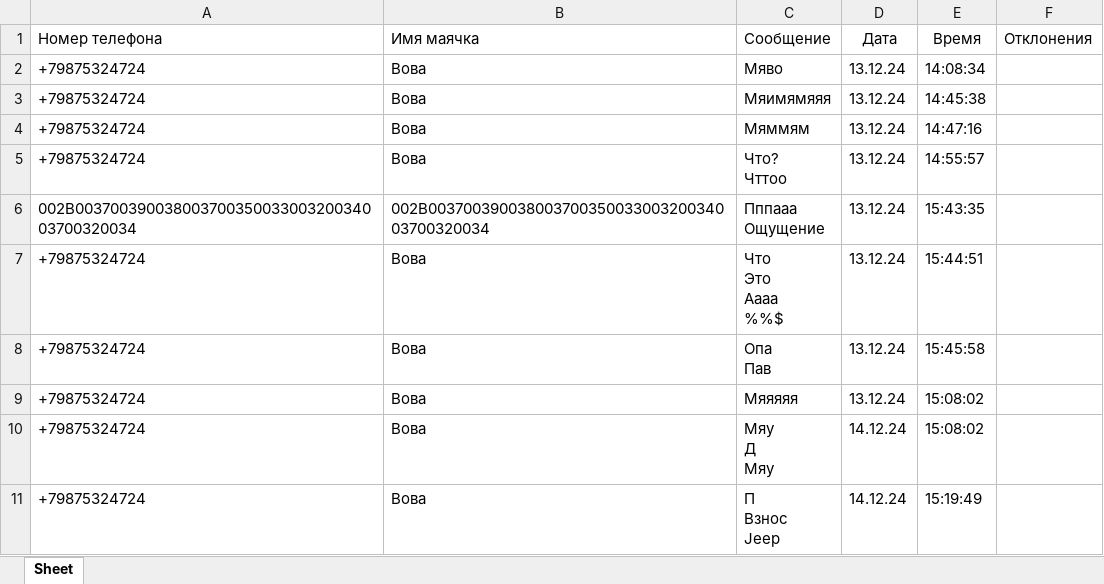
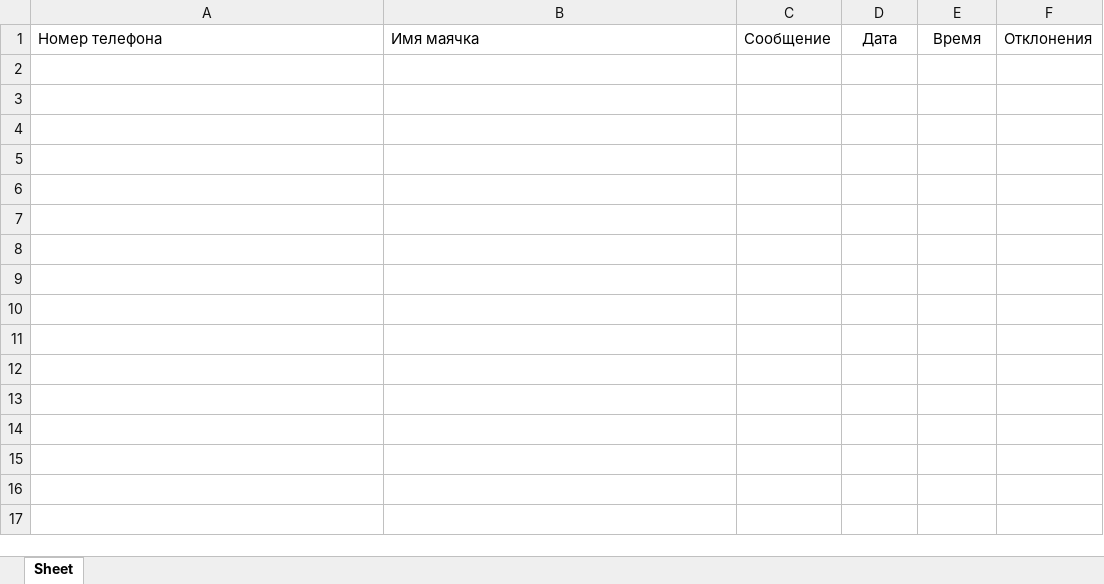
Before and after one commit to vlkardakov/SmsToolsN, an Excel workbook: Files/sms_log.xlsx, sheet Sheet, drawn as a sheet; values as stored, in another font and other column widths than the file's, no borders; ↵ is a line break in a cell; the diff names each change by its address in the sheet, - before the commit and + after, or states it on an @@ line.

```diff
--- a/Files/sms_log.xlsx (sheet Sheet)
+++ b/Files/sms_log.xlsx (sheet Sheet)
-row 2: +79875324724 | Вова | Мяво | 13.12.24 | 14:08:34
-row 3: +79875324724 | Вова | Мяимямяяя | 13.12.24 | 14:45:38
-row 4: +79875324724 | Вова | Мяммям | 13.12.24 | 14:47:16
-row 5: +79875324724 | Вова | Что? ↵ Чттоо | 13.12.24 | 14:55:57
-row 6: 002B00370039003800370035003300320034003700320034 | 002B00370039003800370035003300320034003700320034 | Пппааа ↵ Ощущение | 13.12.24 | 15:43:35
-row 7: +79875324724 | Вова | Что ↵ Это ↵ Аааа ↵ %%$ | 13.12.24 | 15:44:51
-row 8: +79875324724 | Вова | Опа ↵ Пав | 13.12.24 | 15:45:58
-row 9: +79875324724 | Вова | Мяяяяя | 13.12.24 | 15:08:02
-row 10: +79875324724 | Вова | Мяу ↵ Д ↵ Мяу | 14.12.24 | 15:08:02
-row 11: +79875324724 | Вова | П ↵ Взнос ↵ Jeep | 14.12.24 | 15:19:49
```
Also changed, not shown: Files/contacts.xlsx, 7 other files.
